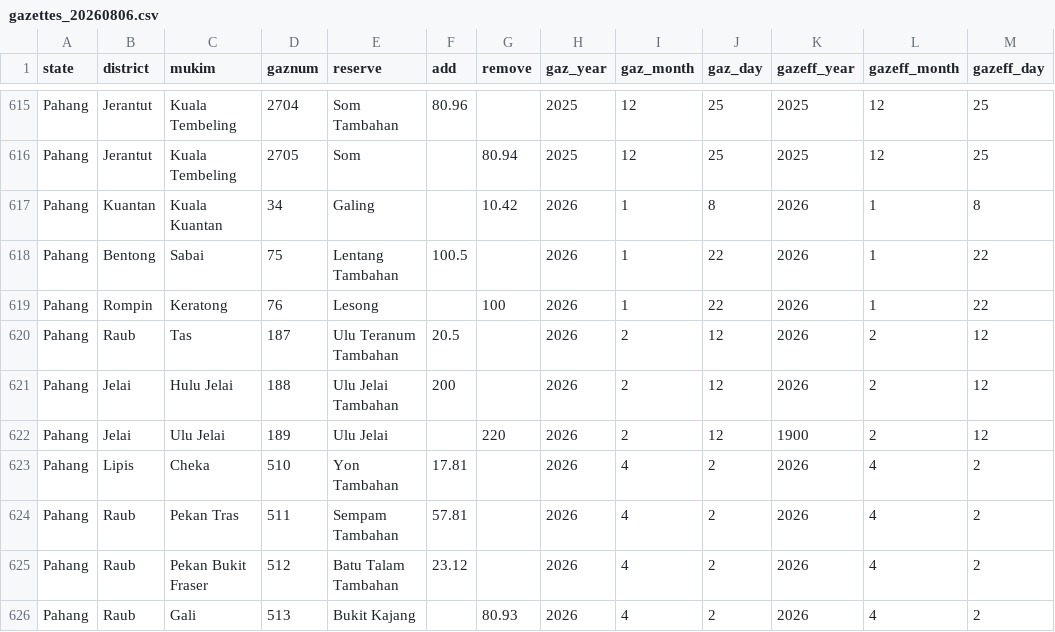
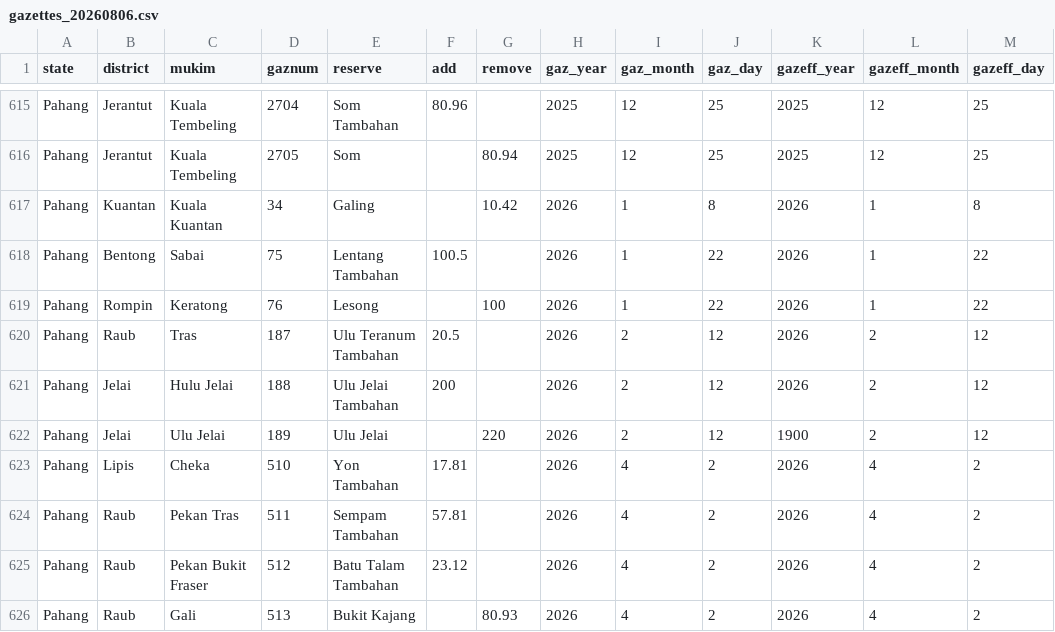
Before and after one commit to yhlreporter/fate-of-our-forests, a CSV file: gazettes_20260806.csv, drawn as a sheet; only a part is shown, gaps mark what is left out; the diff names each change by its address in the sheet, - before the commit and + after, or states it on an @@ line.

Commit message:
Corrected entry in CSV
Mukim corrected from Tas to Tras for Pahang.2026.187

```diff
--- a/gazettes_20260806.csv
+++ b/gazettes_20260806.csv
-C620 (mukim): Tas
+C620 (mukim): Tras
```
